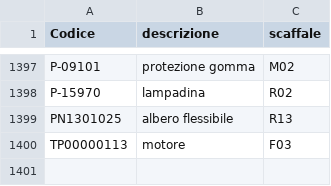
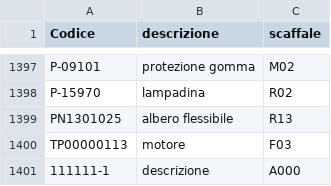
Before and after one commit to marcelloemme/elettromeccanica-maranzan, a CSV file: magazzino.csv, drawn as a sheet; only a part is shown, gaps mark what is left out; the diff names each change by its address in the sheet, - before the commit and + after, or states it on an @@ line.

```diff
--- a/magazzino.csv
+++ b/magazzino.csv
+row 1401: 111111-1 | descrizione | A000
```
